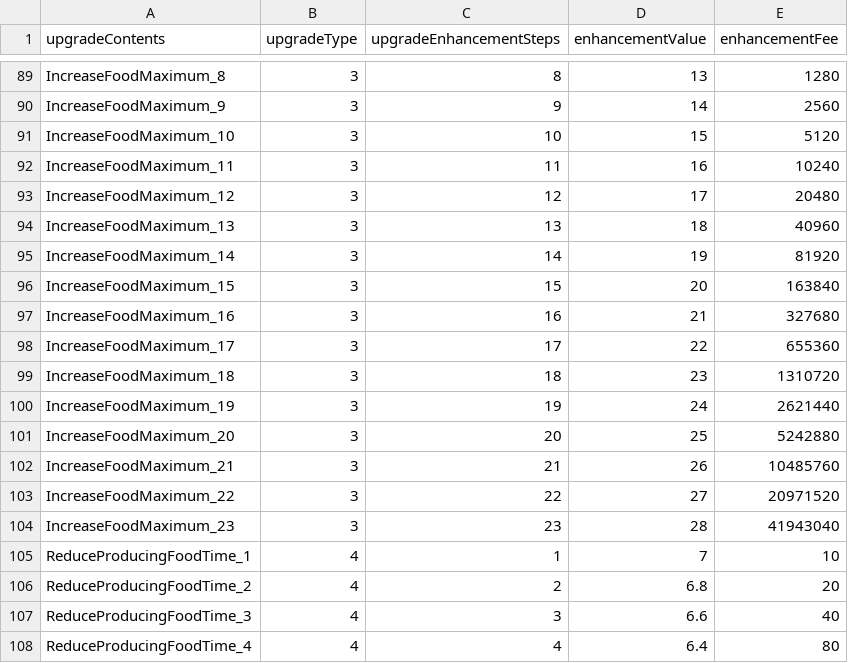
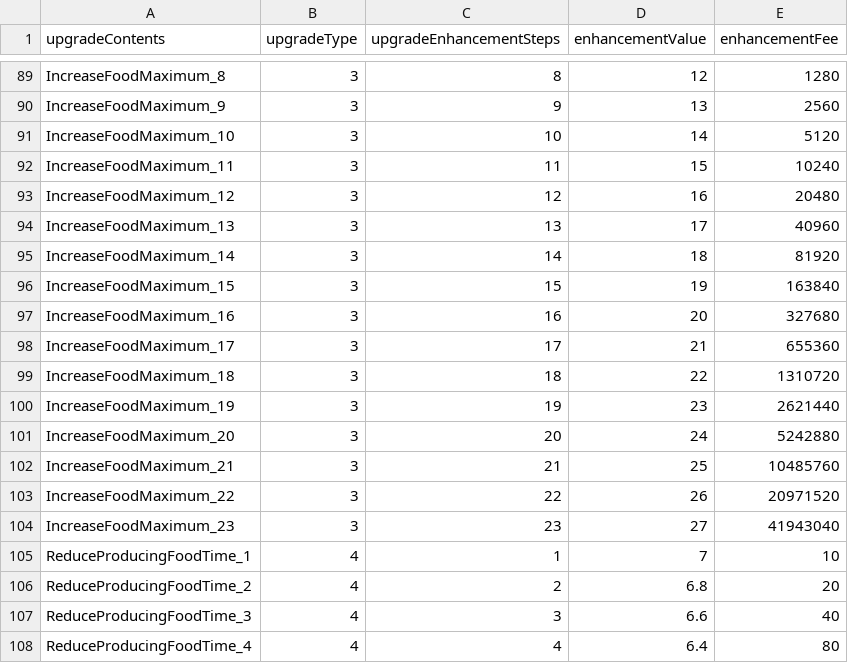
Before and after one commit to H-K-N-N/Cat_Merge, a CSV file: Cat_Merge/Assets/Resources/Item_Item_UpgradeDB.csv, drawn as a sheet; only a part is shown, gaps mark what is left out; the diff covers the shown part only; the diff names each change by its address in the sheet, - before the commit and + after, or states it on an @@ line.

```diff
--- a/Cat_Merge/Assets/Resources/Item_Item_UpgradeDB.csv
+++ b/Cat_Merge/Assets/Resources/Item_Item_UpgradeDB.csv
-D89 (enhancementValue): 13
+D89 (enhancementValue): 12
-D90 (enhancementValue): 14
+D90 (enhancementValue): 13
-D91 (enhancementValue): 15
+D91 (enhancementValue): 14
-D92 (enhancementValue): 16
+D92 (enhancementValue): 15
-D93 (enhancementValue): 17
+D93 (enhancementValue): 16
-D94 (enhancementValue): 18
+D94 (enhancementValue): 17
-D95 (enhancementValue): 19
+D95 (enhancementValue): 18
-D96 (enhancementValue): 20
+D96 (enhancementValue): 19
-D97 (enhancementValue): 21
+D97 (enhancementValue): 20
-D98 (enhancementValue): 22
+D98 (enhancementValue): 21
-D99 (enhancementValue): 23
+D99 (enhancementValue): 22
-D100 (enhancementValue): 24
+D100 (enhancementValue): 23
-D101 (enhancementValue): 25
+D101 (enhancementValue): 24
-D102 (enhancementValue): 26
+D102 (enhancementValue): 25
-D103 (enhancementValue): 27
+D103 (enhancementValue): 26
-D104 (enhancementValue): 28
+D104 (enhancementValue): 27
```
Also changed, not shown: 27 edited cells elsewhere in this file, 10 other files.
